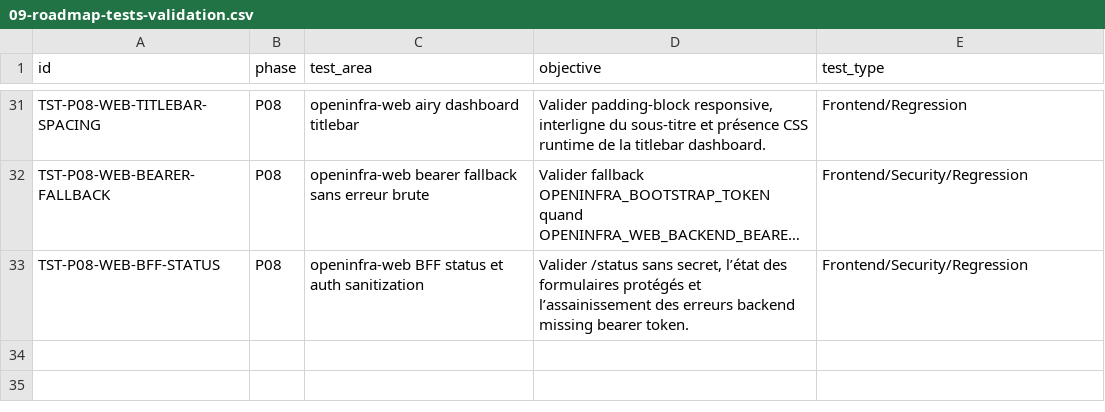
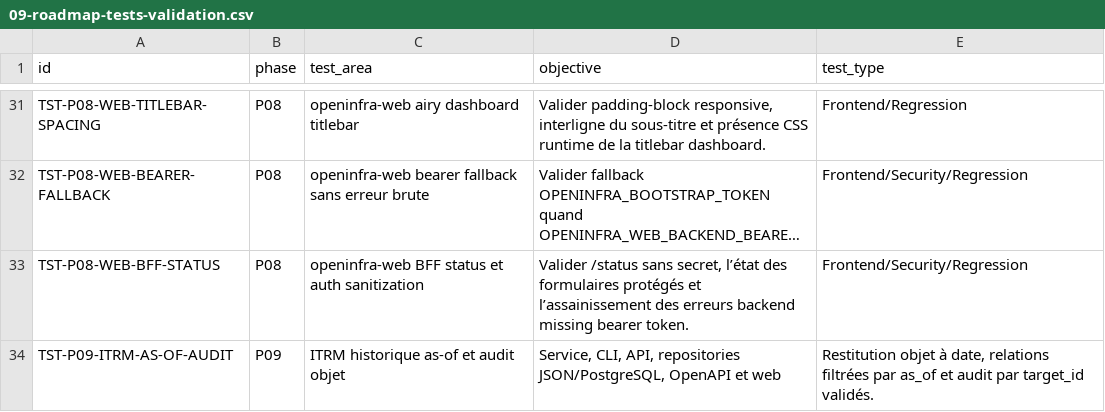
Before and after one commit to irivengroup/openinfra, a CSV file: docs/specifications/OpenInfra-Roadmap-Developpement-v2/09-roadmap-tests-validation.csv, drawn as a sheet; only a part is shown, gaps mark what is left out; long unchanged cells end in …; the diff names each change by its address in the sheet, - before the commit and + after, or states it on an @@ line.

```diff
--- a/docs/specifications/OpenInfra-Roadmap-Developpement-v2/09-roadmap-tests-validation.csv
+++ b/docs/specifications/OpenInfra-Roadmap-Developpement-v2/09-roadmap-tests-validation.csv
+row 34: TST-P09-ITRM-AS-OF-AUDIT | P09 | ITRM historique as-of et audit objet | Service, CLI, API, repositories JSON/PostgreSQL, OpenAPI et web | Restitution objet à date, relations filtrées par as_of et audit par target_id validés.
```
Also changed, not shown: docs/specifications/OpenInfra-CDC-SFG-STG-v4.8.1/11-Matrices/Exigences.csv, docs/specifications/OpenInfra-CDC-SFG-STG-v4.8.1/11-Matrices/Tests.csv, 40 other files.
